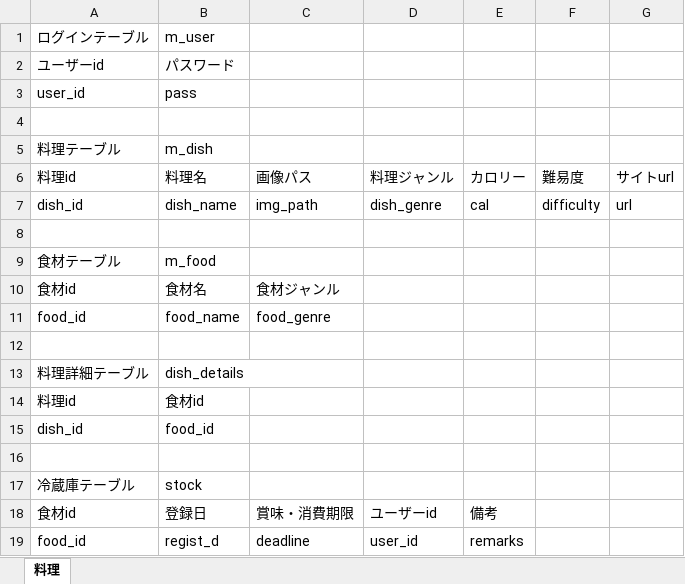
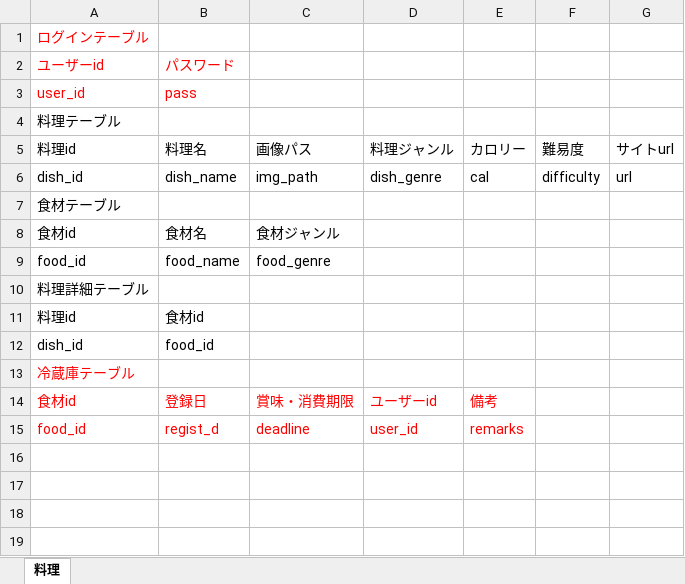
Before and after one commit to DOJO-2021/D-5, an Excel workbook: documents/データベース正規化_vol1.xlsx, sheet 料理, drawn as a sheet; values as stored, in another font and other column widths than the file's, no borders; removed rows and columns are numbered as before the commit, all else as after; the diff names each change by its address in the sheet, - before the commit and + after, or states it on an @@ line.

```diff
--- a/documents/データベース正規化_vol1.xlsx (sheet 料理)
+++ b/documents/データベース正規化_vol1.xlsx (sheet 料理)
-A1 text colour: black
+A1 text colour: #FF0000
-B1: m_user
+B1: (empty)
-A2:B3 text colour: black
+A2:B3 text colour: #FF0000
-row 4: (empty)
-B4: m_dish
+B4: (empty)
-row 8: (empty)
-B7: m_food
+B7: (empty)
-row 12: (empty)
-B10: dish_details
+B10: (empty)
-row 16: (empty)
-A13 text colour: black
+A13 text colour: #FF0000
-B13: stock
+B13: (empty)
-A14:E15 text colour: black
+A14:E15 text colour: #FF0000
```
